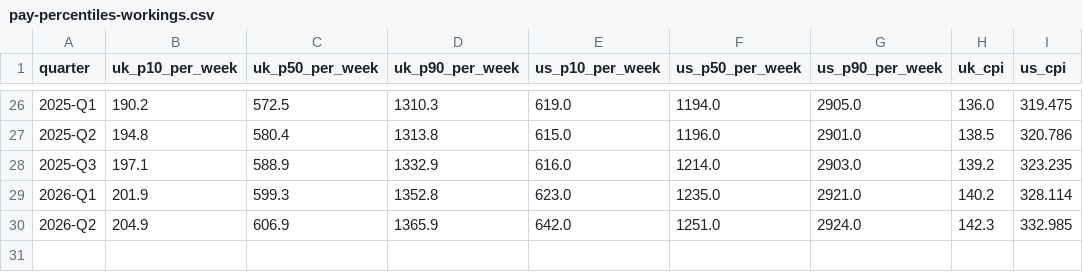
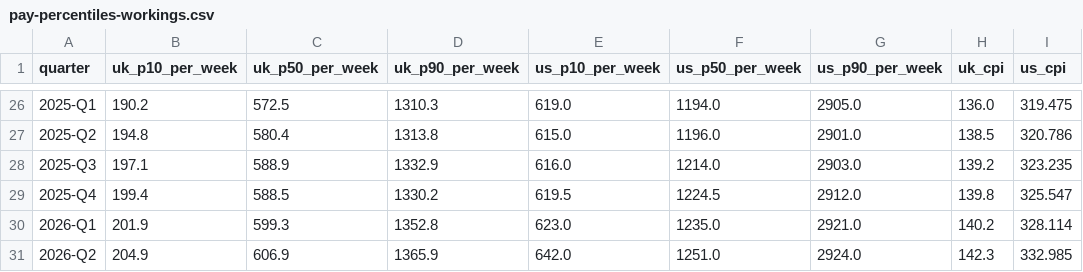
Before and after one commit to Emily-coding/ukmacro, a CSV file: data/labour-markets/pay-percentiles-workings.csv, drawn as a sheet; only a part is shown, gaps mark what is left out.

```diff
--- a/data/labour-markets/pay-percentiles-workings.csv
+++ b/data/labour-markets/pay-percentiles-workings.csv
@@ -28,2 +28,3 @@ quarter,uk_p10_per_week,uk_p50_per_week,uk_p90_per_week,us_p10_per_week,us_p50_p
 2025-Q3,197.1,588.9,1332.9,616.0,1214.0,2903.0,139.2,323.235
+2025-Q4,199.4,588.5,1330.2,619.5,1224.5,2912.0,139.8,325.547
 2026-Q1,201.9,599.3,1352.8,623.0,1235.0,2921.0,140.2,328.114
```
Also changed, not shown: 7 other files.
